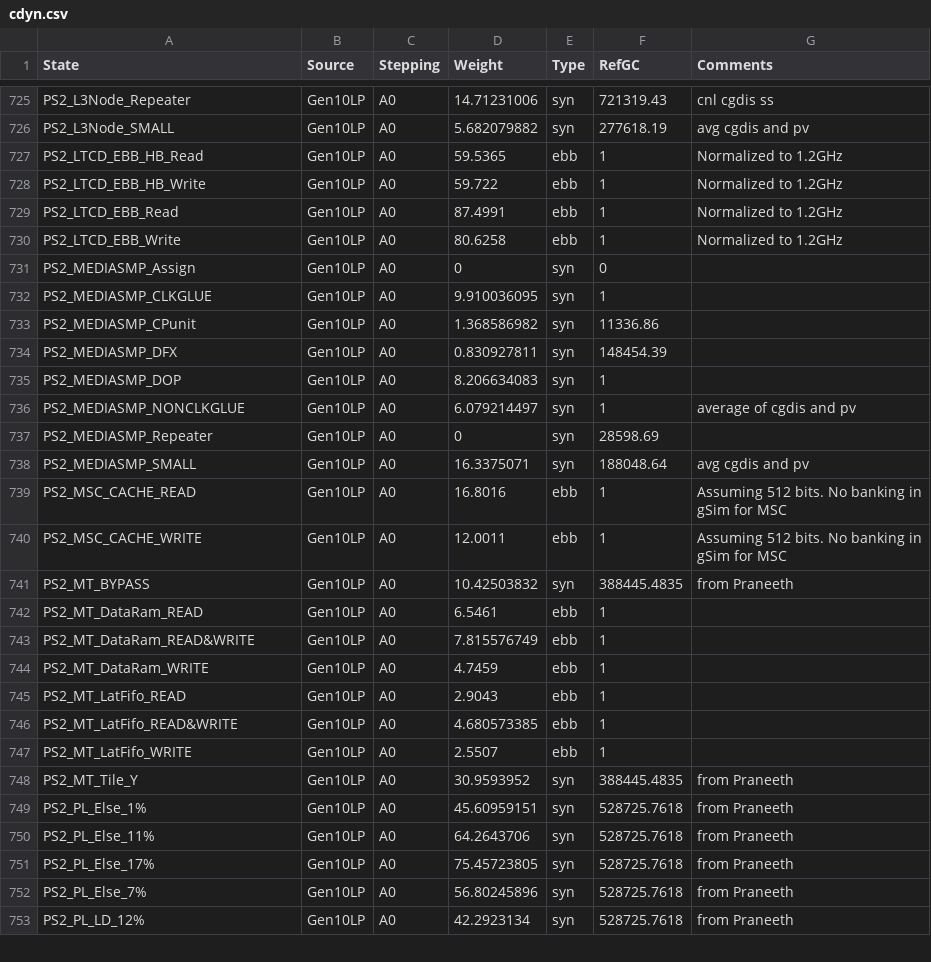
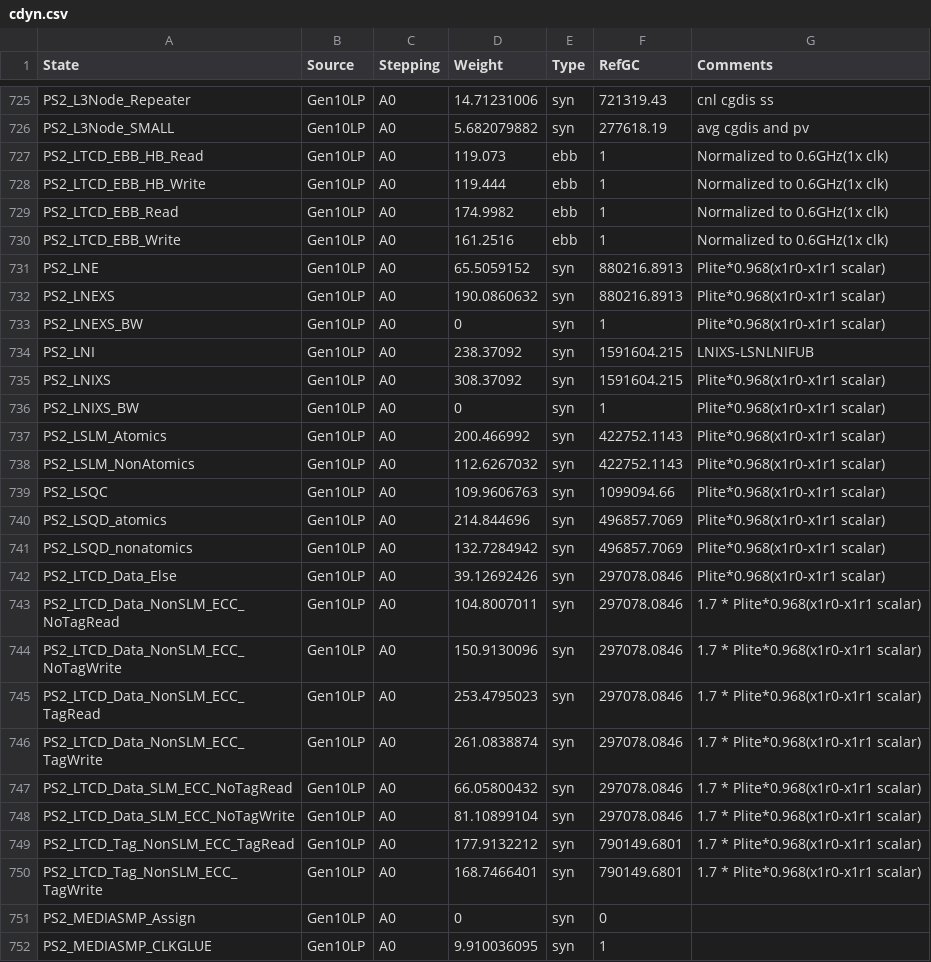
Before and after one commit to tushgarg20/Alps-ci-cd, a CSV file: Inputs/cdyn.csv, drawn as a sheet; only a part is shown, gaps mark what is left out; the shorter side is filled out with more unchanged rows; the diff covers the shown part only.

Commit message:
1. Updated the l3 node stat2res for CNL. PS2_LNEXS residency is used as active residency of LNE for multislice configs else we use PS2_LNE residency as LNE active residency. 2.Updated the CNL L3 cdyN WTS. Only LTCD data numbers are multiplied to 1.7(Suggested by kamal) to get rid of validity 0.5 issue. L3 EBB numbers are multiplied by 2x since we changed our stat2res based on 2x clock frequency.
Note: LSQC is still using the Slot based model but not linear model. LNE/LNI/LSQD are on/off models. LTCC is still using the SKL scaled numbers.

```diff
--- a/Inputs/cdyn.csv
+++ b/Inputs/cdyn.csv
@@ -726,6 +726,26 @@ PS2_L3Node_Repeater,Gen10LP,A0,14.71231006,syn,721319.43,cnl cgdis ss
 PS2_L3Node_SMALL,Gen10LP,A0,5.682079882,syn,277618.19,avg cgdis and pv
-PS2_LTCD_EBB_HB_Read,Gen10LP,A0,59.5365,ebb,1,Normalized to 1.2GHz
-PS2_LTCD_EBB_HB_Write,Gen10LP,A0,59.722,ebb,1,Normalized to 1.2GHz
-PS2_LTCD_EBB_Read,Gen10LP,A0,87.4991,ebb,1,Normalized to 1.2GHz
-PS2_LTCD_EBB_Write,Gen10LP,A0,80.6258,ebb,1,Normalized to 1.2GHz
+PS2_LTCD_EBB_HB_Read,Gen10LP,A0,119.073,ebb,1,Normalized to 0.6GHz(1x clk)
+PS2_LTCD_EBB_HB_Write,Gen10LP,A0,119.444,ebb,1,Normalized to 0.6GHz(1x clk)
+PS2_LTCD_EBB_Read,Gen10LP,A0,174.9982,ebb,1,Normalized to 0.6GHz(1x clk)
+PS2_LTCD_EBB_Write,Gen10LP,A0,161.2516,ebb,1,Normalized to 0.6GHz(1x clk)
+PS2_LNE,Gen10LP,A0,65.5059152,syn,880216.8913,Plite*0.968(x1r0-x1r1 scalar)
+PS2_LNEXS,Gen10LP,A0,190.0860632,syn,880216.8913,Plite*0.968(x1r0-x1r1 scalar)
+PS2_LNEXS_BW,Gen10LP,A0,0,syn,1,Plite*0.968(x1r0-x1r1 scalar)
+PS2_LNI,Gen10LP,A0,238.37092,syn,1591604.215,LNIXS-LSNLNIFUB
+PS2_LNIXS,Gen10LP,A0,308.37092,syn,1591604.215,Plite*0.968(x1r0-x1r1 scalar)
+PS2_LNIXS_BW,Gen10LP,A0,0,syn,1,Plite*0.968(x1r0-x1r1 scalar)
+PS2_LSLM_Atomics,Gen10LP,A0,200.466992,syn,422752.1143,Plite*0.968(x1r0-x1r1 scalar)
+PS2_LSLM_NonAtomics,Gen10LP,A0,112.6267032,syn,422752.1143,Plite*0.968(x1r0-x1r1 scalar)
+PS2_LSQC,Gen10LP,A0,109.9606763,syn,1099094.66,Plite*0.968(x1r0-x1r1 scalar)
+PS2_LSQD_atomics,Gen10LP,A0,214.844696,syn,496857.7069,Plite*0.968(x1r0-x1r1 scalar)
+PS2_LSQD_nonatomics,Gen10LP,A0,132.7284942,syn,496857.7069,Plite*0.968(x1r0-x1r1 scalar)
+PS2_LTCD_Data_Else,Gen10LP,A0,39.12692426,syn,297078.0846,Plite*0.968(x1r0-x1r1 scalar)
+PS2_LTCD_Data_NonSLM_ECC_NoTagRead,Gen10LP,A0,104.8007011,syn,297078.0846,1.7 * Plite*0.968(x1r0-x1r1 scalar)
+PS2_LTCD_Data_NonSLM_ECC_NoTagWrite,Gen10LP,A0,150.9130096,syn,297078.0846,1.7 * Plite*0.968(x1r0-x1r1 scalar)
+PS2_LTCD_Data_NonSLM_ECC_TagRead,Gen10LP,A0,253.4795023,syn,297078.0846,1.7 * Plite*0.968(x1r0-x1r1 scalar)
+PS2_LTCD_Data_NonSLM_ECC_TagWrite,Gen10LP,A0,261.0838874,syn,297078.0846,1.7 * Plite*0.968(x1r0-x1r1 scalar)
+PS2_LTCD_Data_SLM_ECC_NoTagRead,Gen10LP,A0,66.05800432,syn,297078.0846,1.7 * Plite*0.968(x1r0-x1r1 scalar)
+PS2_LTCD_Data_SLM_ECC_NoTagWrite,Gen10LP,A0,81.10899104,syn,297078.0846,1.7 * Plite*0.968(x1r0-x1r1 scalar)
+PS2_LTCD_Tag_NonSLM_ECC_TagRead,Gen10LP,A0,177.9132212,syn,790149.6801,1.7 * Plite*0.968(x1r0-x1r1 scalar)
+PS2_LTCD_Tag_NonSLM_ECC_TagWrite,Gen10LP,A0,168.7466401,syn,790149.6801,1.7 * Plite*0.968(x1r0-x1r1 scalar)
 PS2_MEDIASMP_Assign,Gen10LP,A0,0,syn,0,
```
Also changed, not shown: 3 edited cells elsewhere in this file, 3 other files.
